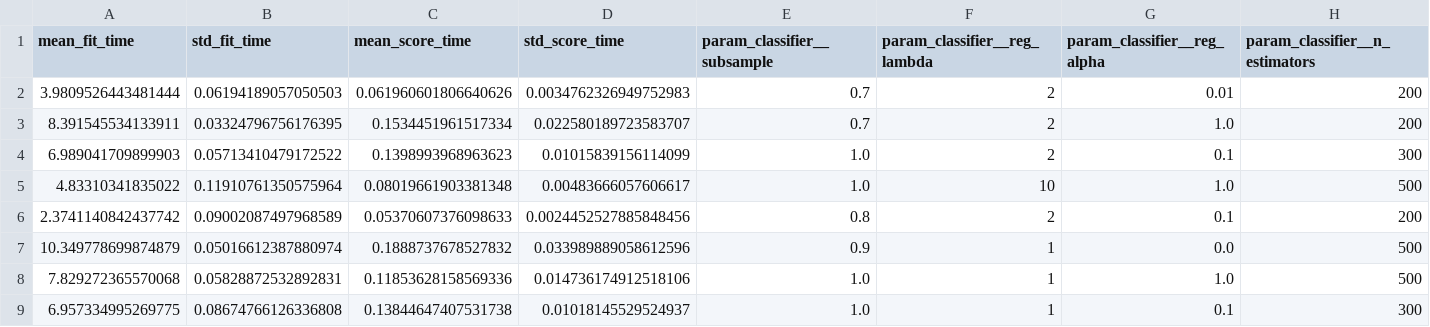
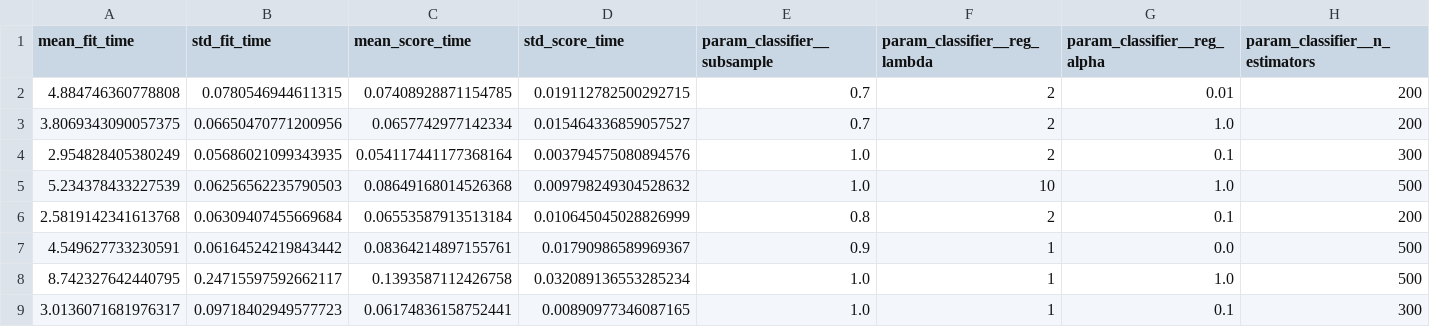
Before and after one commit to chamudi01/Credit-Risk-Scoring-System, a CSV file: reports/xgboost_tuning_results.csv, drawn as a sheet; only a part is shown; the diff covers the shown part only; the diff names each change by its address in the sheet, - before the commit and + after, or states it on an @@ line.

```diff
--- a/reports/xgboost_tuning_results.csv
+++ b/reports/xgboost_tuning_results.csv
-A2 (mean_fit_time): 3.9809526443481444
+A2 (mean_fit_time): 4.884746360778808
-B2 (std_fit_time): 0.06194189057050503
+B2 (std_fit_time): 0.0780546944611315
-C2 (mean_score_time): 0.061960601806640626
+C2 (mean_score_time): 0.07408928871154785
-D2 (std_score_time): 0.0034762326949752983
+D2 (std_score_time): 0.019112782500292715
-A3 (mean_fit_time): 8.391545534133911
+A3 (mean_fit_time): 3.8069343090057375
-B3 (std_fit_time): 0.03324796756176395
+B3 (std_fit_time): 0.06650470771200956
-C3 (mean_score_time): 0.1534451961517334
+C3 (mean_score_time): 0.0657742977142334
-D3 (std_score_time): 0.022580189723583707
+D3 (std_score_time): 0.015464336859057527
-A4 (mean_fit_time): 6.989041709899903
+A4 (mean_fit_time): 2.954828405380249
-B4 (std_fit_time): 0.05713410479172522
+B4 (std_fit_time): 0.05686021099343935
-C4 (mean_score_time): 0.1398993968963623
+C4 (mean_score_time): 0.054117441177368164
-D4 (std_score_time): 0.01015839156114099
+D4 (std_score_time): 0.003794575080894576
-A5 (mean_fit_time): 4.83310341835022
+A5 (mean_fit_time): 5.234378433227539
-B5 (std_fit_time): 0.11910761350575964
+B5 (std_fit_time): 0.06256562235790503
-C5 (mean_score_time): 0.08019661903381348
+C5 (mean_score_time): 0.08649168014526368
-D5 (std_score_time): 0.00483666057606617
+D5 (std_score_time): 0.009798249304528632
-A6 (mean_fit_time): 2.3741140842437742
+A6 (mean_fit_time): 2.5819142341613768
-B6 (std_fit_time): 0.09002087497968589
+B6 (std_fit_time): 0.06309407455669684
-C6 (mean_score_time): 0.05370607376098633
+C6 (mean_score_time): 0.06553587913513184
-D6 (std_score_time): 0.0024452527885848456
+D6 (std_score_time): 0.010645045028826999
-A7 (mean_fit_time): 10.349778699874879
+A7 (mean_fit_time): 4.549627733230591
-B7 (std_fit_time): 0.05016612387880974
+B7 (std_fit_time): 0.06164524219843442
-C7 (mean_score_time): 0.1888737678527832
+C7 (mean_score_time): 0.08364214897155761
-D7 (std_score_time): 0.033989889058612596
+D7 (std_score_time): 0.01790986589969367
-A8 (mean_fit_time): 7.829272365570068
+A8 (mean_fit_time): 8.742327642440795
-B8 (std_fit_time): 0.05828872532892831
+B8 (std_fit_time): 0.24715597592662117
-C8 (mean_score_time): 0.11853628158569336
+C8 (mean_score_time): 0.1393587112426758
-D8 (std_score_time): 0.014736174912518106
+D8 (std_score_time): 0.032089136553285234
-A9 (mean_fit_time): 6.957334995269775
+A9 (mean_fit_time): 3.0136071681976317
-B9 (std_fit_time): 0.08674766126336808
+B9 (std_fit_time): 0.09718402949577723
-C9 (mean_score_time): 0.13844647407531738
+C9 (mean_score_time): 0.06174836158752441
-D9 (std_score_time): 0.01018145529524937
+D9 (std_score_time): 0.00890977346087165
```
Also changed, not shown: 88 edited cells elsewhere in this file, 8 other files.
